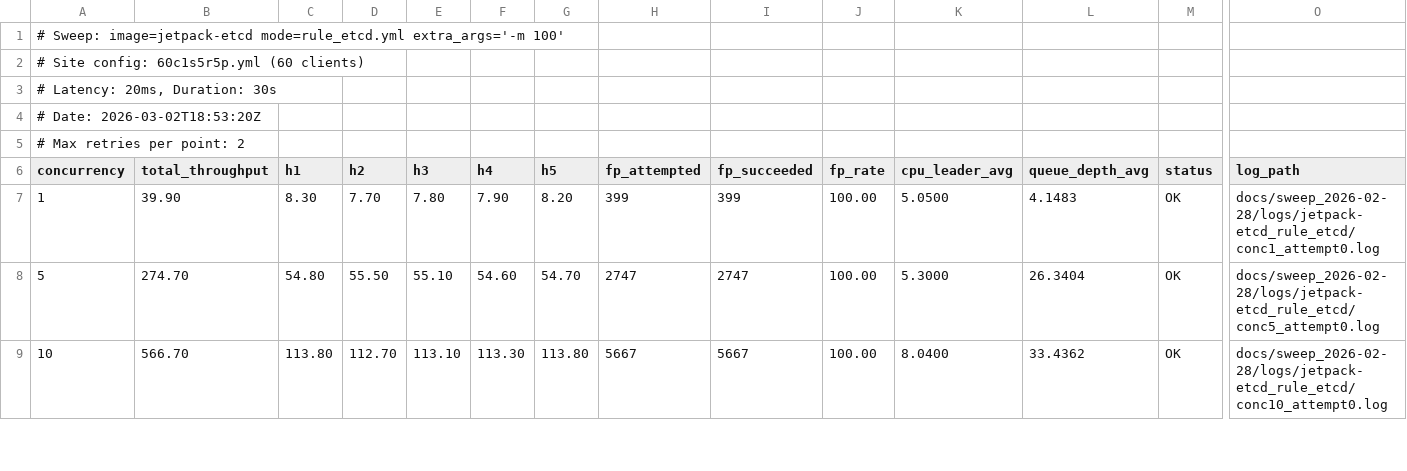
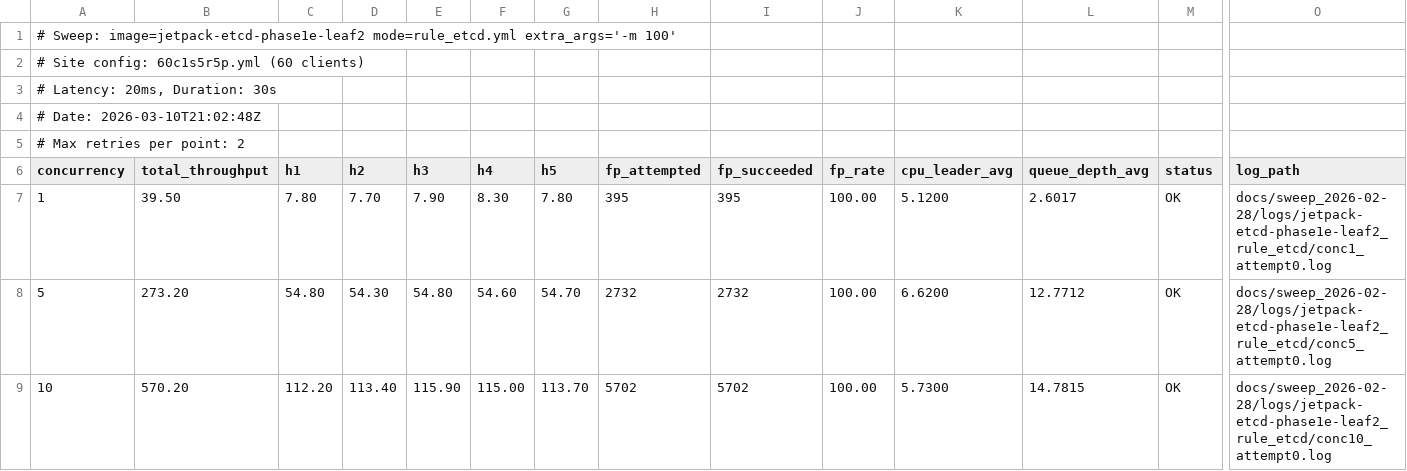
Before and after one commit to stonysystems/jetpack, a TSV file: docs/sweep_2026-02-28/etcd_fastpath100.tsv, drawn as a sheet; only a part is shown, gaps mark what is left out; the diff covers the shown part only; the diff names each change by its address in the sheet, - before the commit and + after, or states it on an @@ line.

```diff
--- a/docs/sweep_2026-02-28/etcd_fastpath100.tsv
+++ b/docs/sweep_2026-02-28/etcd_fastpath100.tsv
-A1 (concurrency): # Sweep: image=jetpack-etcd mode=rule_etcd.yml extra_args='-m…
+A1 (concurrency): # Sweep: image=jetpack-etcd-phase1e-leaf2 mode=rule_etcd.yml extra_args='-m…
-A4 (concurrency): # Date: 2026-03-02T18:53:20Z
+A4 (concurrency): # Date: 2026-03-10T21:02:48Z
-B7 (total_throughput): 39.90
+B7 (total_throughput): 39.50
-C7 (h1): 8.30
+C7 (h1): 7.80
-E7 (h3): 7.80
+E7 (h3): 7.90
-F7 (h4): 7.90
+F7 (h4): 8.30
-G7 (h5): 8.20
+G7 (h5): 7.80
-H7 (fp_attempted): 399
+H7 (fp_attempted): 395
-I7 (fp_succeeded): 399
+I7 (fp_succeeded): 395
-K7 (cpu_leader_avg): 5.0500
+K7 (cpu_leader_avg): 5.1200
-L7 (queue_depth_avg): 4.1483
+L7 (queue_depth_avg): 2.6017
-O7 (log_path): docs/sweep_2026-02-28/logs/jetpack-etcd_rule_etcd/conc1_attempt0.log
+O7 (log_path): docs/sweep_2026-02-28/logs/jetpack-etcd-phase1e-leaf2_rule_etcd/conc1_attempt0.log
-B8 (total_throughput): 274.70
+B8 (total_throughput): 273.20
-D8 (h2): 55.50
+D8 (h2): 54.30
-E8 (h3): 55.10
+E8 (h3): 54.80
-H8 (fp_attempted): 2747
+H8 (fp_attempted): 2732
-I8 (fp_succeeded): 2747
+I8 (fp_succeeded): 2732
-K8 (cpu_leader_avg): 5.3000
+K8 (cpu_leader_avg): 6.6200
-L8 (queue_depth_avg): 26.3404
+L8 (queue_depth_avg): 12.7712
-O8 (log_path): docs/sweep_2026-02-28/logs/jetpack-etcd_rule_etcd/conc5_attempt0.log
+O8 (log_path): docs/sweep_2026-02-28/logs/jetpack-etcd-phase1e-leaf2_rule_etcd/conc5_attempt0.log
-B9 (total_throughput): 566.70
+B9 (total_throughput): 570.20
-C9 (h1): 113.80
+C9 (h1): 112.20
-D9 (h2): 112.70
+D9 (h2): 113.40
-E9 (h3): 113.10
+E9 (h3): 115.90
-F9 (h4): 113.30
+F9 (h4): 115.00
-G9 (h5): 113.80
+G9 (h5): 113.70
-H9 (fp_attempted): 5667
+H9 (fp_attempted): 5702
-I9 (fp_succeeded): 5667
+I9 (fp_succeeded): 5702
-K9 (cpu_leader_avg): 8.0400
+K9 (cpu_leader_avg): 5.7300
-L9 (queue_depth_avg): 33.4362
+L9 (queue_depth_avg): 14.7815
-O9 (log_path): docs/sweep_2026-02-28/logs/jetpack-etcd_rule_etcd/conc10_attempt0.log
+O9 (log_path): docs/sweep_2026-02-28/logs/jetpack-etcd-phase1e-leaf2_rule_etcd/conc10_attempt0.log
```
Also changed, not shown: 88 edited cells elsewhere in this file, docs/sweep_2026-02-28/consolidated.csv, docs/sweep_2026-02-28/etcd_adaptive.tsv, 20 other files.
